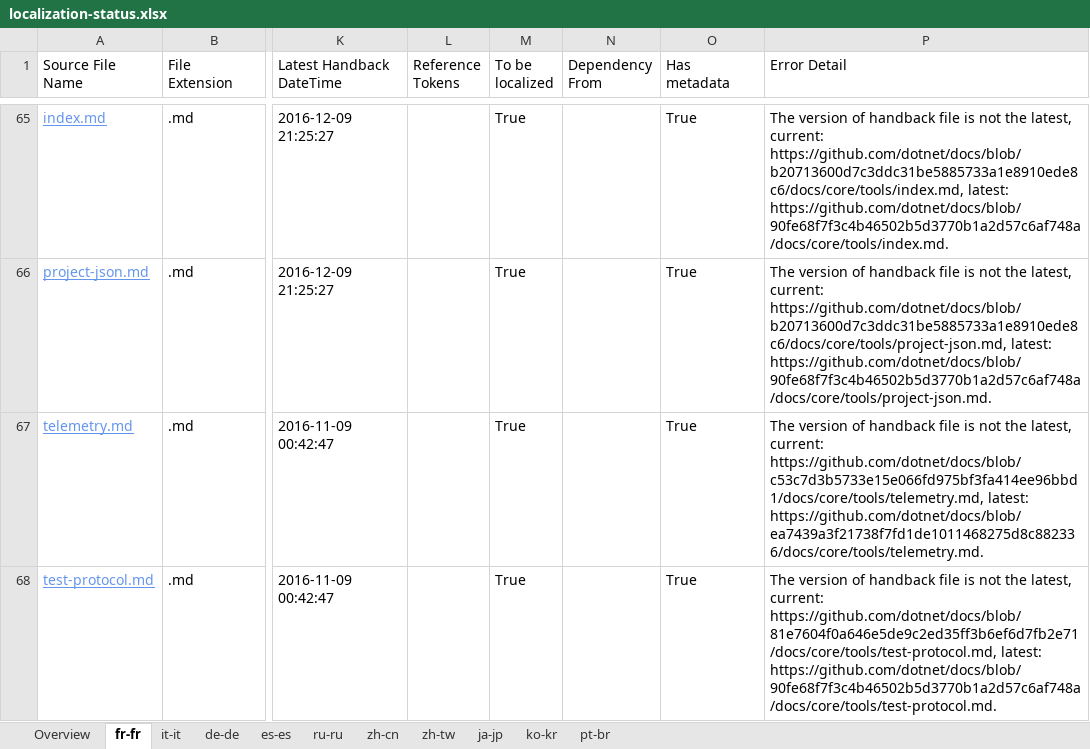
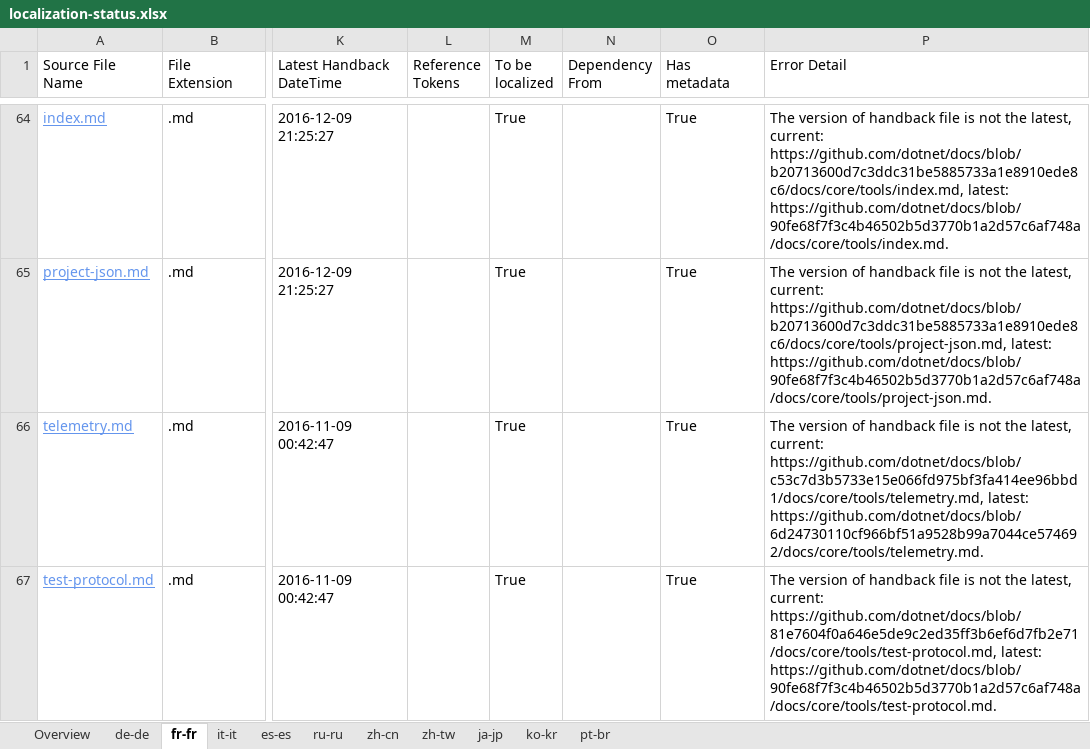
Before and after one commit to openpublishoperation/docs.handback, an Excel workbook: ol-handback/dotnet/docs/master/localization-status.xlsx, sheet fr-fr, drawn as a sheet; only a part is shown, gaps mark what is left out; values as stored, in another font and other column widths than the file's, no borders; table styles not drawn; addresses are those after the commit; the diff covers the shown part only; the diff names each change by its address in the sheet, - before the commit and + after, or states it on an @@ line.

```diff
--- a/ol-handback/dotnet/docs/master/localization-status.xlsx (sheet fr-fr)
+++ b/ol-handback/dotnet/docs/master/localization-status.xlsx (sheet fr-fr)
@@ sheet tab order changed: Overview | de-de | fr-fr | it-it | es-es | ru-ru | zh-cn | zh-tw | ja-jp | ko-kr | pt-br @@
-P66 (Error Detail): …https://github.com/dotnet/docs/blob/c53c7d3b5733e15e066fd975bf3fa414ee96bbd1/docs/core/tools/telemetry.md, latest: https://github.com/dotnet/docs/blob/ea7439a3f21738f7fd1de1011468275d8c882336/docs/core/tools/telemetry.md.
+P66 (Error Detail): …https://github.com/dotnet/docs/blob/c53c7d3b5733e15e066fd975bf3fa414ee96bbd1/docs/core/tools/telemetry.md, latest: https://github.com/dotnet/docs/blob/6d24730110cf966bf51a9528b99a7044ce574692/docs/core/tools/telemetry.md.
```
Also changed, not shown: 1 removed row and 1 edited cell elsewhere in this sheet, sheet Overview, sheet pt-br, sheet es-es, sheet ru-ru, sheet zh-cn, sheet ko-kr, 4 more sheets, ol-handback/dotnet/docs/master/handback-status.xlsx.
